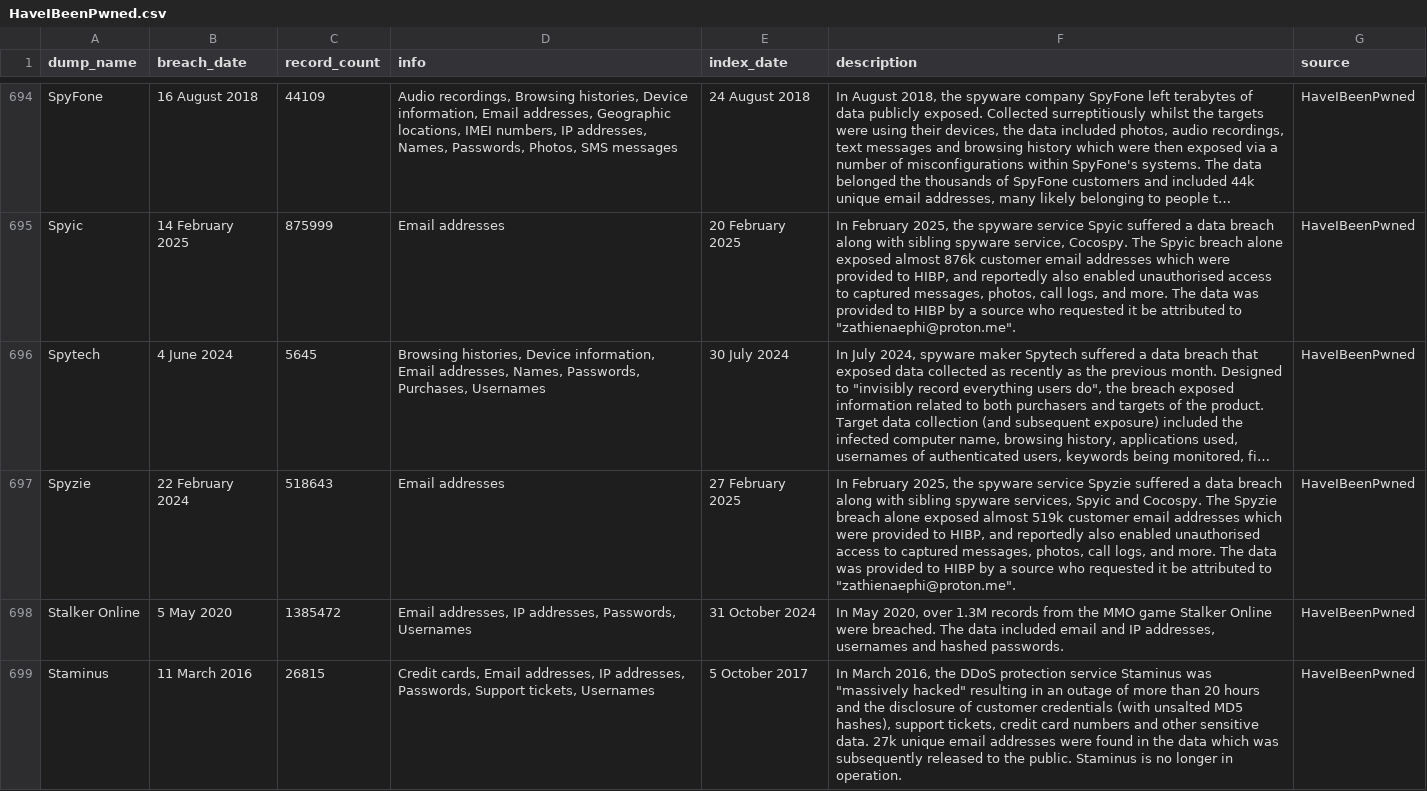
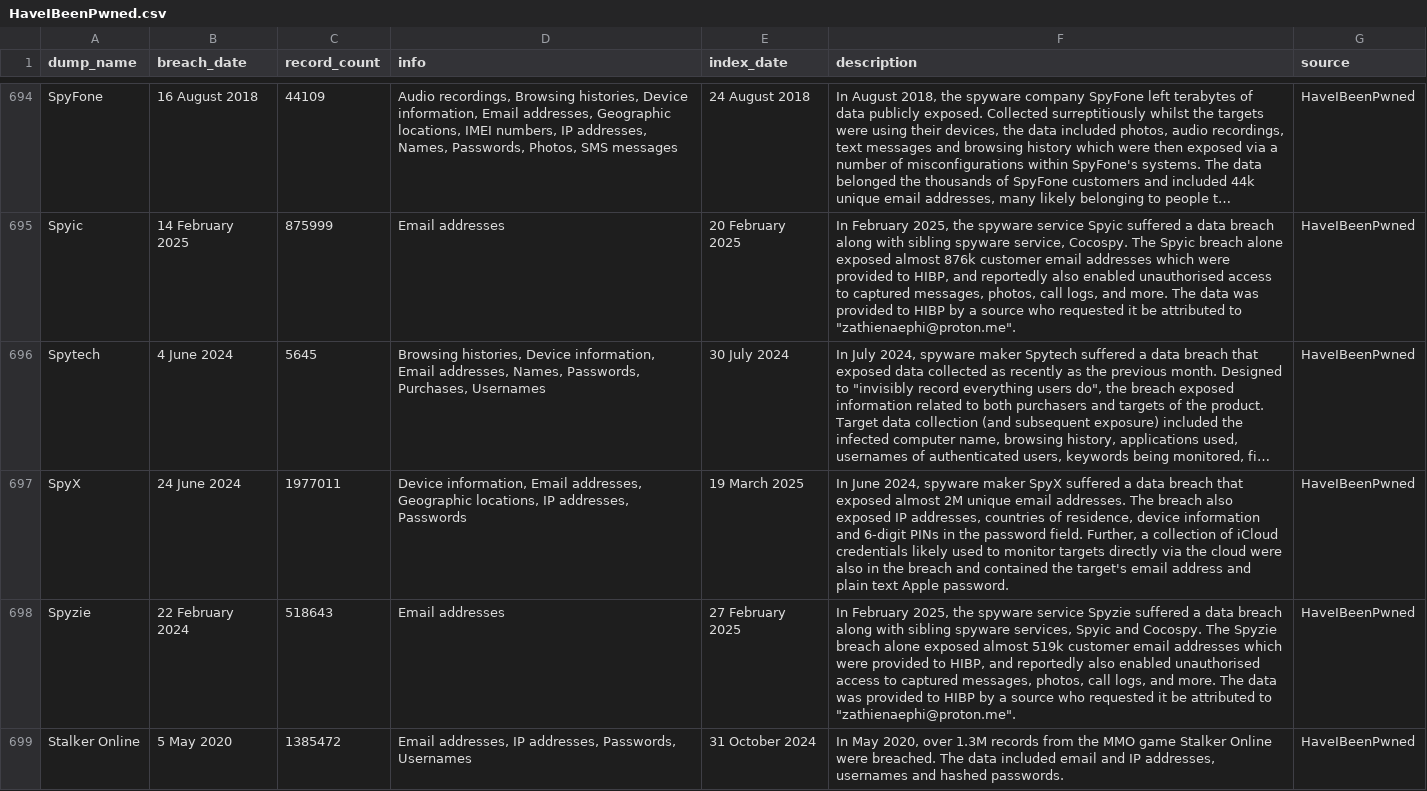
Before and after one commit to notdls/known-breaches, a CSV file: datasets/HaveIBeenPwned.csv, drawn as a sheet; only a part is shown, gaps mark what is left out; the shorter side is filled out with more unchanged rows; long unchanged cells end in …; the diff names each change by its address in the sheet, - before the commit and + after, or states it on an @@ line.

Commit message:
Dataset Update 03/21/25

```diff
--- a/datasets/HaveIBeenPwned.csv
+++ b/datasets/HaveIBeenPwned.csv
+row 697: SpyX | 24 June 2024 | 1977011 | Device information, Email addresses, Geographic locations, IP addresses, Passwords | 19 March 2025 | In June 2024, spyware maker SpyX suffered a data breach that exposed almost 2M unique email addresses. The breach also exposed IP addresses, countries of residence, device information and 6-digit PINs in the password field. Further, a collection of iCloud credentials likely used to monitor targets directly via the cloud were also in the breach and contained the target's email address and plain text Apple password. | HaveIBeenPwned
```
Also changed, not shown: datasets/Hashmob.csv, datasets/Leak-Lookup.csv, 5 other files.
